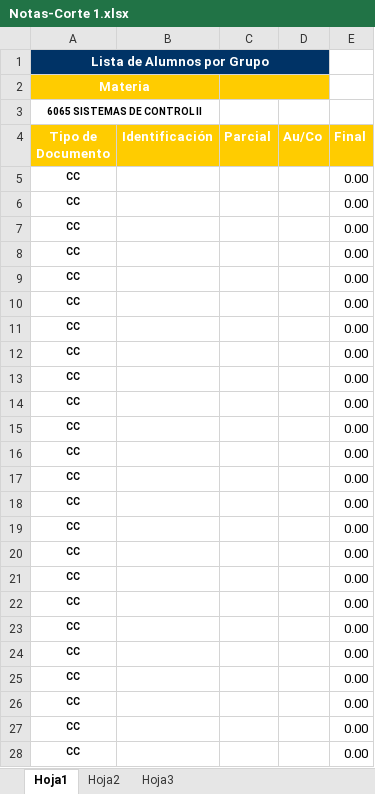
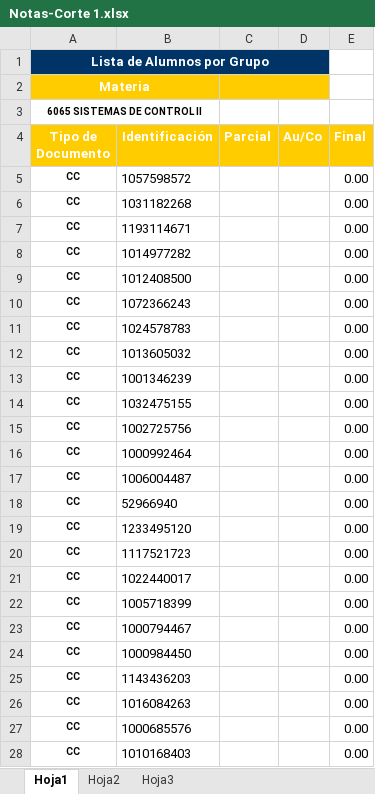
Before and after one commit to F4bian1012/Sistemas-de-Control-II---Ingenier-a-Mecatr-nica, an Excel workbook: Calificaciones/Notas-Corte 1.xlsx, sheet Hoja1, drawn as a sheet; only a part is shown; values as stored, in another font and other column widths than the file's, no borders; conditional formats not drawn; the diff covers the shown part only; the diff names each change by its address in the sheet, - before the commit and + after, or states it on an @@ line.

```diff
--- a/Calificaciones/Notas-Corte 1.xlsx (sheet Hoja1)
+++ b/Calificaciones/Notas-Corte 1.xlsx (sheet Hoja1)
-B5 (Identificación): (empty)
+B5 (Identificación): 1057598572
-B6 (Identificación): (empty)
+B6 (Identificación): 1031182268
-B7 (Identificación): (empty)
+B7 (Identificación): 1193114671
-B8 (Identificación): (empty)
+B8 (Identificación): 1014977282
-B9 (Identificación): (empty)
+B9 (Identificación): 1012408500
-B10 (Identificación): (empty)
+B10 (Identificación): 1072366243
-B11 (Identificación): (empty)
+B11 (Identificación): 1024578783
-B12 (Identificación): (empty)
+B12 (Identificación): 1013605032
-B13 (Identificación): (empty)
+B13 (Identificación): 1001346239
-B14 (Identificación): (empty)
+B14 (Identificación): 1032475155
-B15 (Identificación): (empty)
+B15 (Identificación): 1002725756
-B16 (Identificación): (empty)
+B16 (Identificación): 1000992464
-B17 (Identificación): (empty)
+B17 (Identificación): 1006004487
-B18 (Identificación): (empty)
+B18 (Identificación): 52966940
-B19 (Identificación): (empty)
+B19 (Identificación): 1233495120
-B20 (Identificación): (empty)
+B20 (Identificación): 1117521723
-B21 (Identificación): (empty)
+B21 (Identificación): 1022440017
-B22 (Identificación): (empty)
+B22 (Identificación): 1005718399
-B23 (Identificación): (empty)
+B23 (Identificación): 1000794467
-B24 (Identificación): (empty)
+B24 (Identificación): 1000984450
-B25 (Identificación): (empty)
+B25 (Identificación): 1143436203
-B26 (Identificación): (empty)
+B26 (Identificación): 1016084263
-B27 (Identificación): (empty)
+B27 (Identificación): 1000685576
-B28 (Identificación): (empty)
+B28 (Identificación): 1010168403
```
Also changed, not shown: 1 edited cell elsewhere in this sheet, Calificaciones/Notas-Corte 2.xlsx, Calificaciones/Notas-Corte 3.xlsx, 2 other files.
